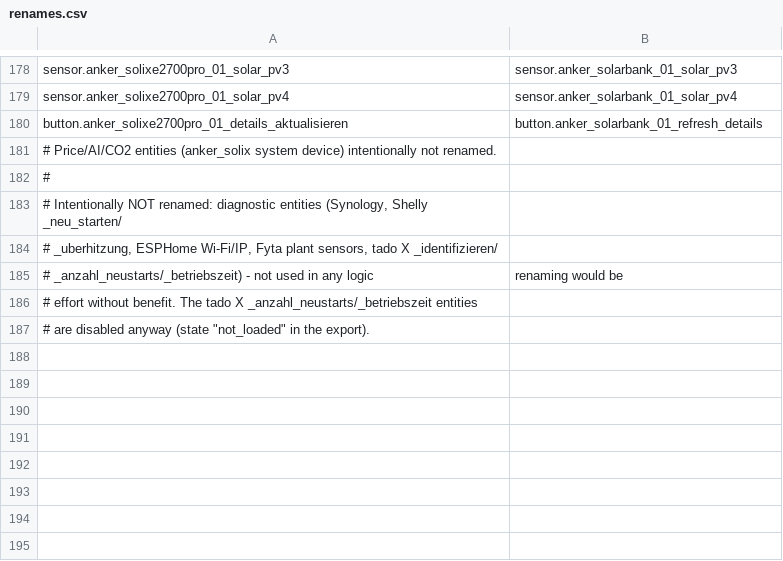
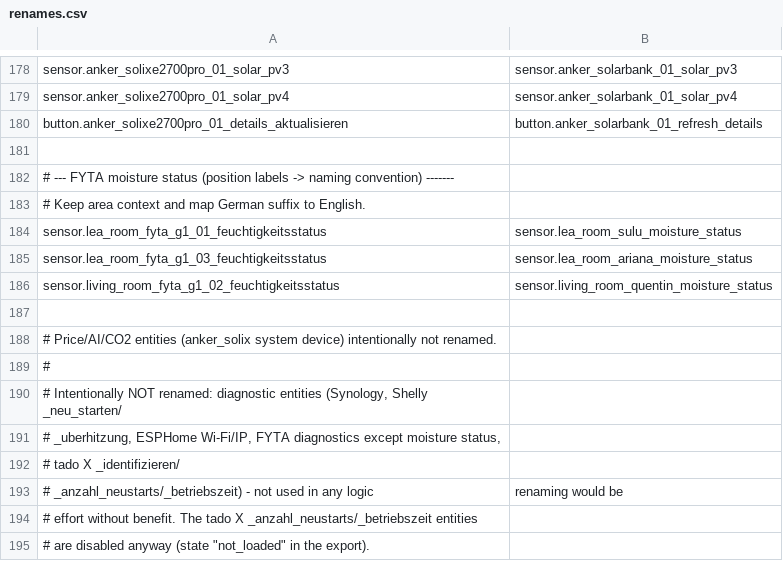
Before and after one commit to Interface007/HomeAssistant-SEM, a CSV file: tools/renames.csv, drawn as a sheet; only a part is shown, gaps mark what is left out.

```diff
--- a/tools/renames.csv
+++ b/tools/renames.csv
@@ -180,2 +180,9 @@ sensor.anker_solixe2700pro_01_solar_pv4;sensor.anker_solarbank_01_solar_pv4
 button.anker_solixe2700pro_01_details_aktualisieren;button.anker_solarbank_01_refresh_details
+
+# --- FYTA moisture status (position labels -> naming convention) -------
+# Keep area context and map German suffix to English.
+sensor.lea_room_fyta_g1_01_feuchtigkeitsstatus;sensor.lea_room_sulu_moisture_status
+sensor.lea_room_fyta_g1_03_feuchtigkeitsstatus;sensor.lea_room_ariana_moisture_status
+sensor.living_room_fyta_g1_02_feuchtigkeitsstatus;sensor.living_room_quentin_moisture_status
+
 # Price/AI/CO2 entities (anker_solix system device) intentionally not renamed.
@@ -183,3 +190,4 @@ button.anker_solixe2700pro_01_details_aktualisieren;button.anker_solarbank_01_re
 # Intentionally NOT renamed: diagnostic entities (Synology, Shelly _neu_starten/
-# _uberhitzung, ESPHome Wi-Fi/IP, Fyta plant sensors, tado X _identifizieren/
+# _uberhitzung, ESPHome Wi-Fi/IP, FYTA diagnostics except moisture status,
+# tado X _identifizieren/
 # _anzahl_neustarts/_betriebszeit) - not used in any logic; renaming would be
```
Also changed, not shown: 3 other files.
